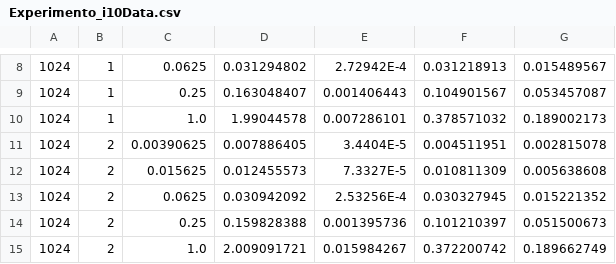
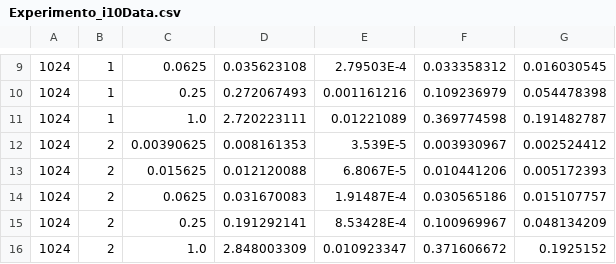
Before and after one commit to belisariops/VertexCover, a CSV file: Experimento_i10Data.csv, drawn as a sheet; only a part is shown, gaps mark what is left out; the diff covers the shown part only.

```diff
--- a/Experimento_i10Data.csv
+++ b/Experimento_i10Data.csv
@@ -8,8 +9,8 @@
-1024,1,0.0625,0.031294802,2.72942E-4,0.031218913,0.015489567
-1024,1,0.25,0.163048407,0.001406443,0.104901567,0.053457087
-1024,1,1.0,1.99044578,0.007286101,0.378571032,0.189002173
-1024,2,0.00390625,0.007886405,3.4404E-5,0.004511951,0.002815078
-1024,2,0.015625,0.012455573,7.3327E-5,0.010811309,0.005638608
-1024,2,0.0625,0.030942092,2.53256E-4,0.030327945,0.015221352
-1024,2,0.25,0.159828388,0.001395736,0.101210397,0.051500673
-1024,2,1.0,2.009091721,0.015984267,0.372200742,0.189662749
+1024,1,0.0625,0.035623108,2.79503E-4,0.033358312,0.016030545
+1024,1,0.25,0.272067493,0.001161216,0.109236979,0.054478398
+1024,1,1.0,2.720223111,0.01221089,0.369774598,0.191482787
+1024,2,0.00390625,0.008161353,3.539E-5,0.003930967,0.002524412
+1024,2,0.015625,0.012120088,6.8067E-5,0.010441206,0.005172393
+1024,2,0.0625,0.031670083,1.91487E-4,0.030565186,0.015107757
+1024,2,0.25,0.191292141,8.53428E-4,0.100969967,0.048134209
+1024,2,1.0,2.848003309,0.010923347,0.371606672,0.1925152
```
Also changed, not shown: 1 added row and 28 edited cells elsewhere in this file, 1 other file.
